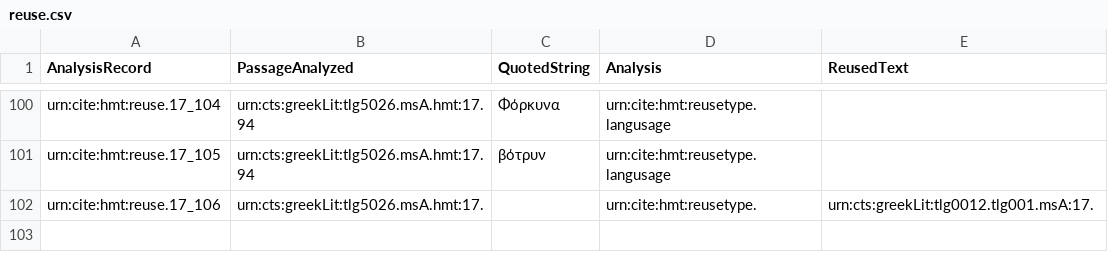
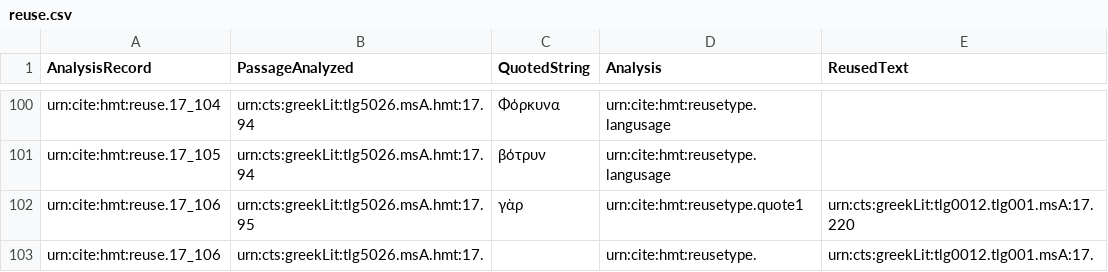
Before and after one commit to mwauke/closed-hc-il17, a CSV file: collections/reuse.csv, drawn as a sheet; only a part is shown, gaps mark what is left out.

Commit message:
Update reuse.csv

```diff
--- a/collections/reuse.csv
+++ b/collections/reuse.csv
@@ -101,2 +101,3 @@ urn:cite:hmt:reuse.17_104,urn:cts:greekLit:tlg5026.msA.hmt:17.94,"Φόρκυνα
 urn:cite:hmt:reuse.17_105,urn:cts:greekLit:tlg5026.msA.hmt:17.94,"βότρυν",urn:cite:hmt:reusetype.langusage,
+urn:cite:hmt:reuse.17_106,urn:cts:greekLit:tlg5026.msA.hmt:17.95,"γὰρ",urn:cite:hmt:reusetype.quote1,urn:cts:greekLit:tlg0012.tlg001.msA:17.220
 urn:cite:hmt:reuse.17_106,urn:cts:greekLit:tlg5026.msA.hmt:17.,"",urn:cite:hmt:reusetype.,urn:cts:greekLit:tlg0012.tlg001.msA:17.
```
